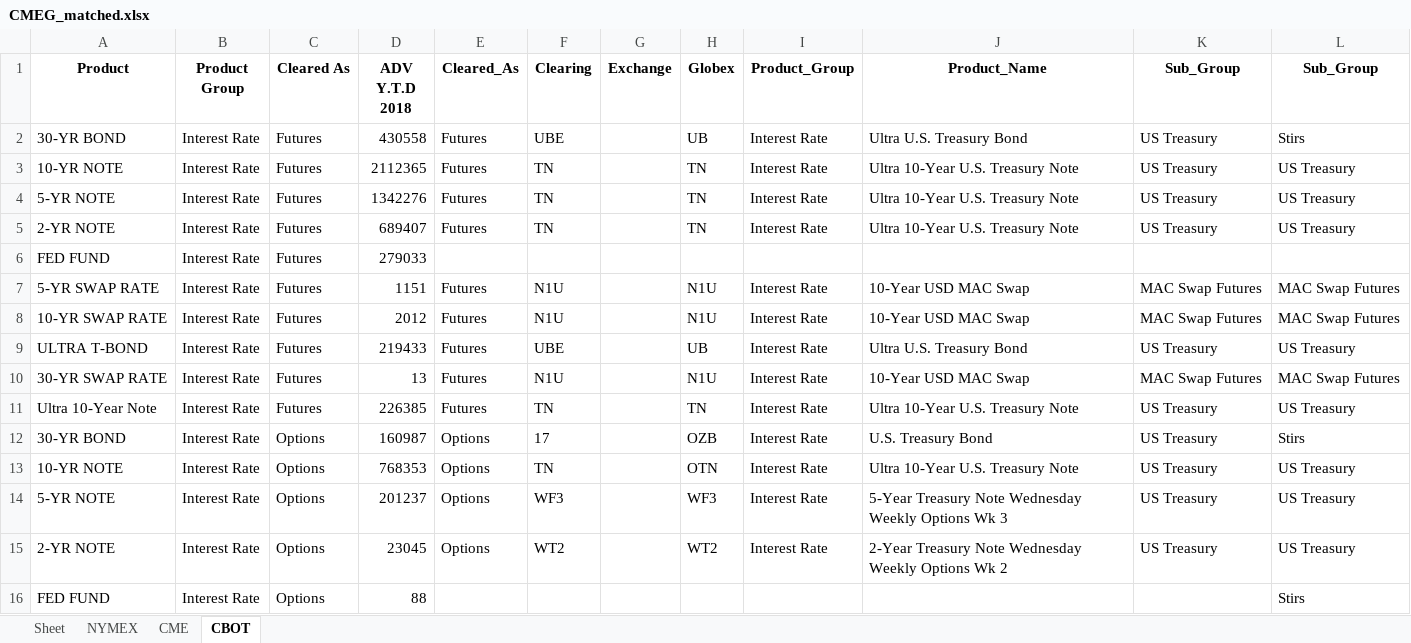
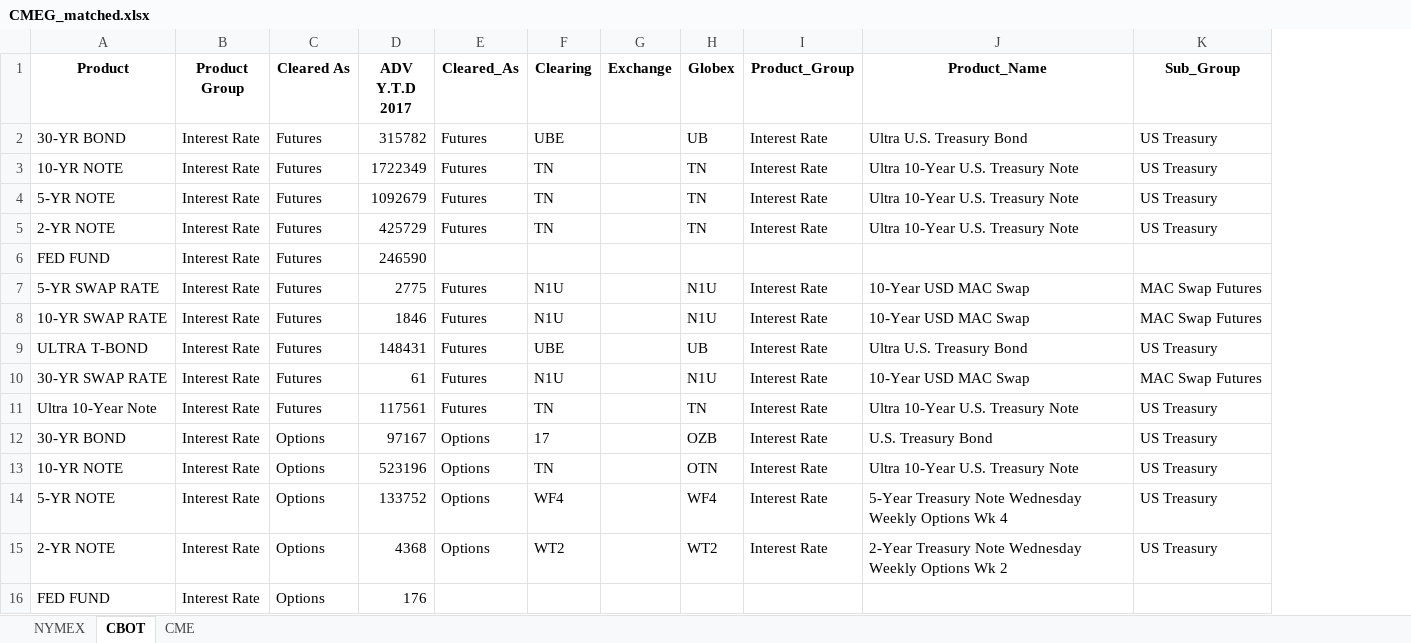
Before and after one commit to sheryllan/LiquidPy, an Excel workbook: recordcleaner/CMEG_matched.xlsx, sheet CBOT, drawn as a sheet; only a part is shown; values as stored, in another font and other column widths than the file's, no borders; removed rows and columns are numbered as before the commit, all else as after; the diff names each change by its address in the sheet, - before the commit and + after, or states it on an @@ line.

Commit message:
add whooshexttest and productmatcher

```diff
--- a/recordcleaner/CMEG_matched.xlsx (sheet CBOT)
+++ b/recordcleaner/CMEG_matched.xlsx (sheet CBOT)
-sheet tab: Sheet
@@ sheet tab order changed: NYMEX | CBOT | CME @@
-column D (ADV Y.T.D 2018), rows 2-16: 430558 | 2112365 | 1342276 | 689407 | 279033 | 1151 | 2012 | 219433 | 13 | 226385 | 160987 | 768353 | 201237 | 23045 | 88
+column D (ADV Y.T.D 2017), rows 2-16: 315782 | 1722349 | 1092679 | 425729 | 246590 | 2775 | 1846 | 148431 | 61 | 117561 | 97167 | 523196 | 133752 | 4368 | 176
-column L (Sub_Group), rows 2-16: Stirs | US Treasury | US Treasury | US Treasury |  | MAC Swap Futures | MAC Swap Futures | US Treasury | MAC Swap Futures | US Treasury | Stirs | US Treasury | US Treasury | US Treasury | Stirs
-F14 (Clearing): WF3
+F14 (Clearing): WF4
-H14 (Globex): WF3
+H14 (Globex): WF4
-J14 (Product_Name): …Options Wk 3
+J14 (Product_Name): …Options Wk 4
```
Also changed, not shown: sheet CME, sheet NYMEX, recordcleaner/Web_ADV_Report_CBOT.xlsx, recordcleaner/Web_ADV_Report_CME.xlsx, 9 other files.
